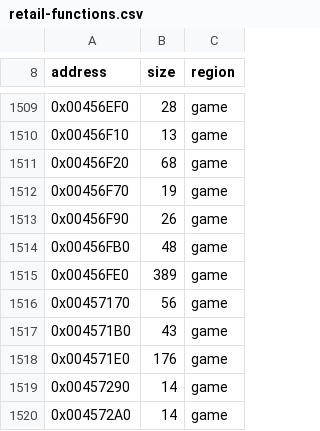
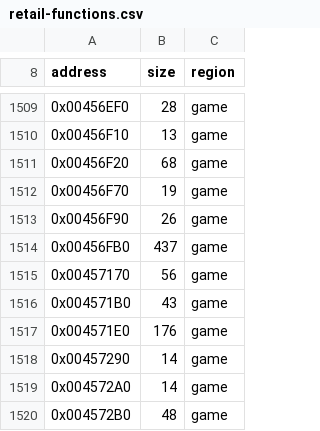
Before and after one commit to xndbogdan/OpenV2K, a CSV file: docs/progress/retail-functions.csv, drawn as a sheet; only a part is shown, gaps mark what is left out; the shorter side is filled out with more unchanged rows.

```diff
--- a/docs/progress/retail-functions.csv
+++ b/docs/progress/retail-functions.csv
@@ -1513,4 +1513,3 @@ address,size,region
 0x00456F90,26,game
-0x00456FB0,48,game
-0x00456FE0,389,game
+0x00456FB0,437,game
 0x00457170,56,game
```
Also changed, not shown: docs/progress/status.csv, 8 other files.
